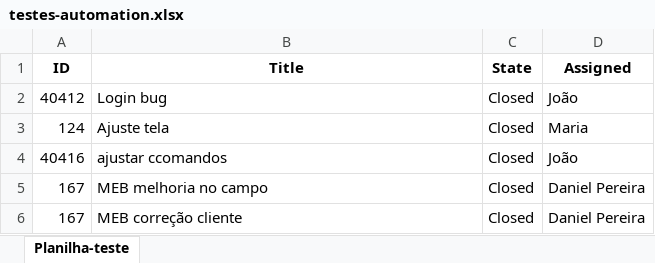
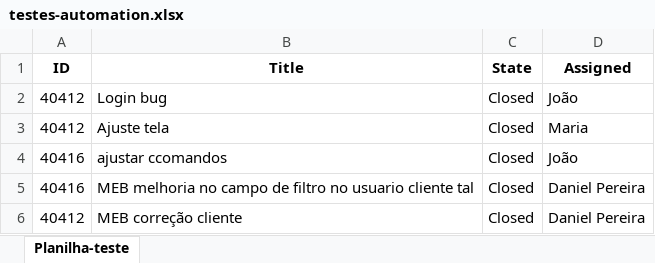
Before and after one commit to leonardoprokopowiskii/automation-tasks, an Excel workbook: testes-automation.xlsx, sheet Planilha-teste, drawn as a sheet; values as stored, in another font and other column widths than the file's, no borders; the diff names each change by its address in the sheet, - before the commit and + after, or states it on an @@ line.

Commit message:
ajustes em formatação de emails e ajustes para testes

```diff
--- a/testes-automation.xlsx (sheet Planilha-teste)
+++ b/testes-automation.xlsx (sheet Planilha-teste)
-A3 (ID): 124
+A3 (ID): 40412
-A5 (ID): 167
+A5 (ID): 40416
-B5 (Title): MEB melhoria no campo
+B5 (Title): MEB melhoria no campo de filtro no usuario cliente tal
-A6 (ID): 167
+A6 (ID): 40412
```
Also changed, not shown: 3 other files.
